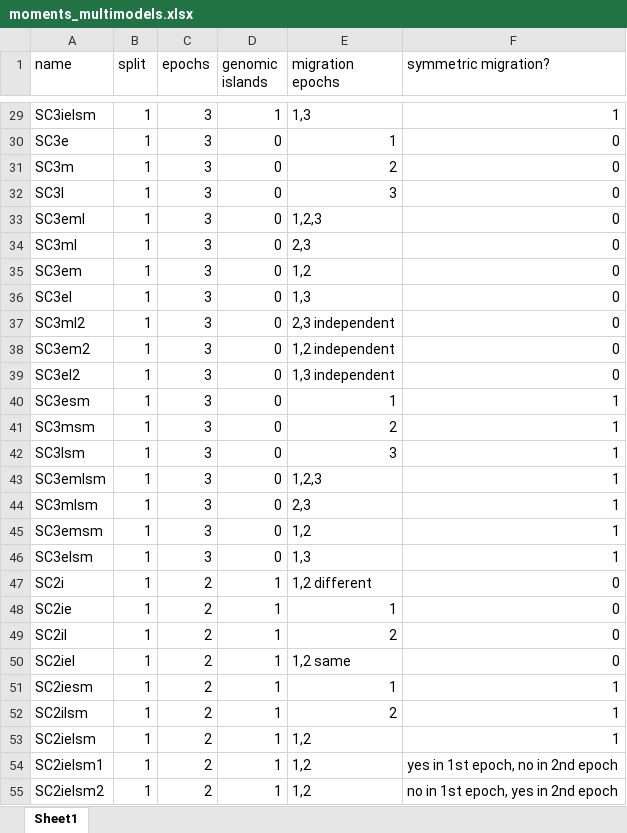
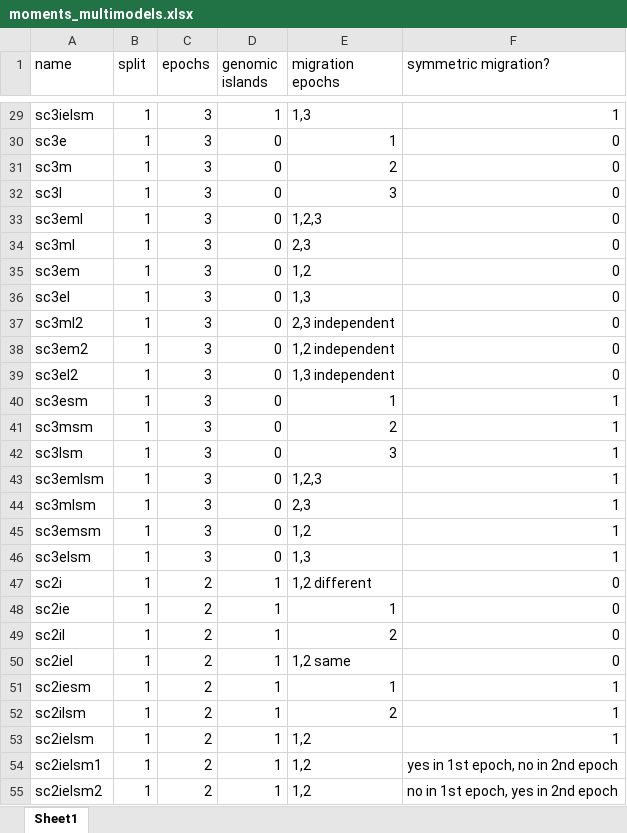
Before and after one commit to z0on/AFS-analysis-with-moments, an Excel workbook: multimodel_inference/moments_multimodels.xlsx, sheet Sheet1, drawn as a sheet; only a part is shown, gaps mark what is left out; values as stored, in another font and other column widths than the file's, no borders; the diff covers the shown part only; the diff names each change by its address in the sheet, - before the commit and + after, or states it on an @@ line.

Commit message:
updated model names in excel file

```diff
--- a/multimodel_inference/moments_multimodels.xlsx (sheet Sheet1)
+++ b/multimodel_inference/moments_multimodels.xlsx (sheet Sheet1)
-A29 (name): SC3ielsm
+A29 (name): sc3ielsm
-A30 (name): SC3e
+A30 (name): sc3e
-A31 (name): SC3m
+A31 (name): sc3m
-A32 (name): SC3l
+A32 (name): sc3l
-A33 (name): SC3eml
+A33 (name): sc3eml
-A34 (name): SC3ml
+A34 (name): sc3ml
-A35 (name): SC3em
+A35 (name): sc3em
-A36 (name): SC3el
+A36 (name): sc3el
-A37 (name): SC3ml2
+A37 (name): sc3ml2
-A38 (name): SC3em2
+A38 (name): sc3em2
-A39 (name): SC3el2
+A39 (name): sc3el2
-A40 (name): SC3esm
+A40 (name): sc3esm
-A41 (name): SC3msm
+A41 (name): sc3msm
-A42 (name): SC3lsm
+A42 (name): sc3lsm
-A43 (name): SC3emlsm
+A43 (name): sc3emlsm
-A44 (name): SC3mlsm
+A44 (name): sc3mlsm
-A45 (name): SC3emsm
+A45 (name): sc3emsm
-A46 (name): SC3elsm
+A46 (name): sc3elsm
-A47 (name): SC2i
+A47 (name): sc2i
-A48 (name): SC2ie
+A48 (name): sc2ie
-A49 (name): SC2il
+A49 (name): sc2il
-A50 (name): SC2iel
+A50 (name): sc2iel
-A51 (name): SC2iesm
+A51 (name): sc2iesm
-A52 (name): SC2ilsm
+A52 (name): sc2ilsm
-A53 (name): SC2ielsm
+A53 (name): sc2ielsm
-A54 (name): SC2ielsm1
+A54 (name): sc2ielsm1
-A55 (name): SC2ielsm2
+A55 (name): sc2ielsm2
```
Also changed, not shown: 77 edited cells elsewhere in this sheet.
